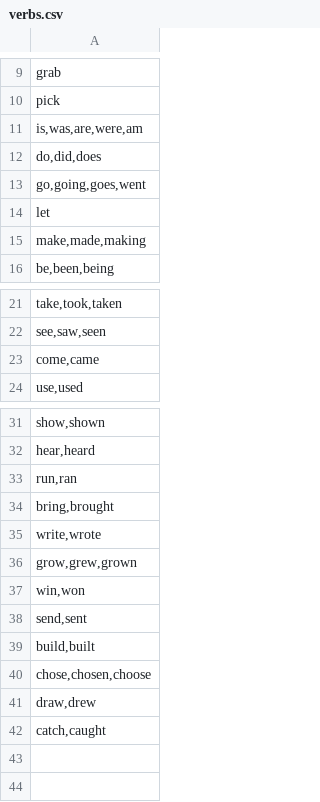
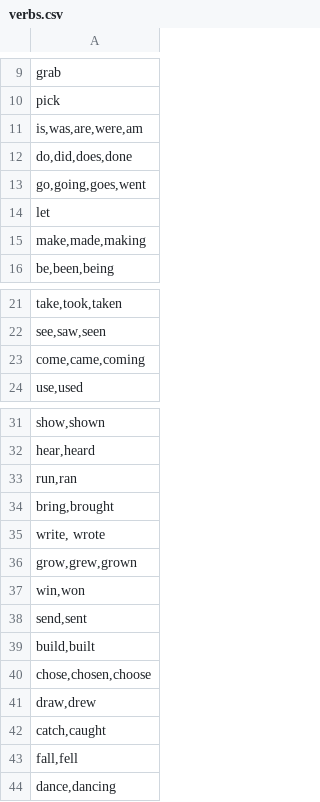
Before and after one commit to Swidjit/chat, a CSV file: verbs.csv, drawn as a sheet; only a part is shown, gaps mark what is left out; the diff names each change by its address in the sheet, - before the commit and + after, or states it on an @@ line.

```diff
--- a/verbs.csv
+++ b/verbs.csv
-A12: do,did,does
+A12: do,did,does,done
-A23: come,came
+A23: come,came,coming
-A35: write,wrote
+A35: write, wrote
+row 43: fall,fell
+row 44: dance,dancing
```
Also changed, not shown: blacklist.csv, 20 other files.
